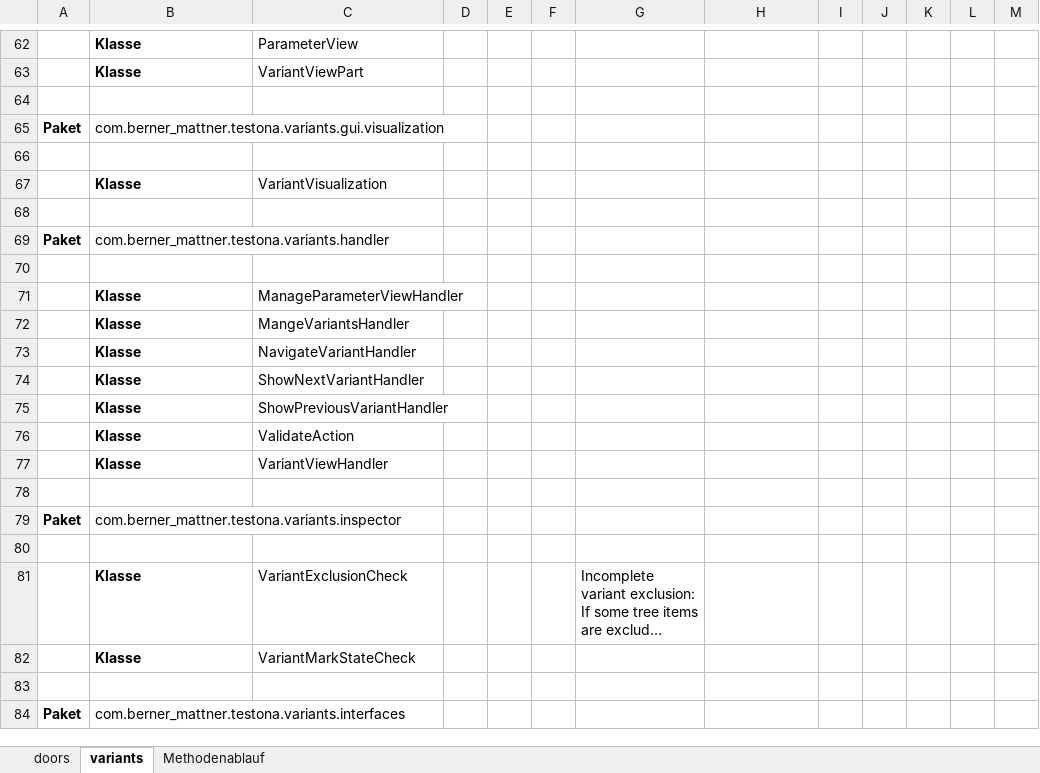
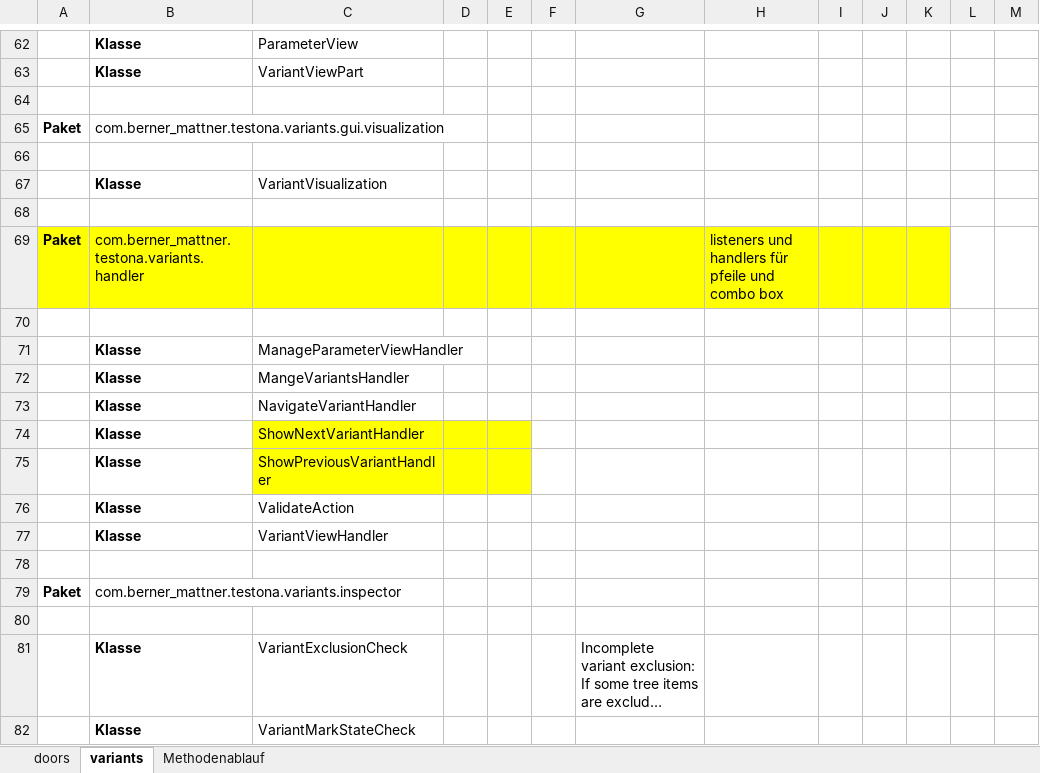
Before and after one commit to matt-han/MasterSchreiben, an Excel workbook: Documents/Plug-ins.xlsx, sheet variants, drawn as a sheet; only a part is shown, gaps mark what is left out; the shorter side is filled out with more unchanged rows; long unchanged cells end in …; values as stored, in another font and other column widths than the file's, no borders; the diff names each change by its address in the sheet, - before the commit and + after, or states it on an @@ line.

```diff
--- a/Documents/Plug-ins.xlsx (sheet variants)
+++ b/Documents/Plug-ins.xlsx (sheet variants)
-A69:K69 fill: none
+A69:K69 fill: #FFFF00
-H69: (empty)
+H69: listeners und handlers für pfeile und combo box
-C74:E75 fill: none
+C74:E75 fill: #FFFF00
```
Also changed, not shown: 11 other files.
